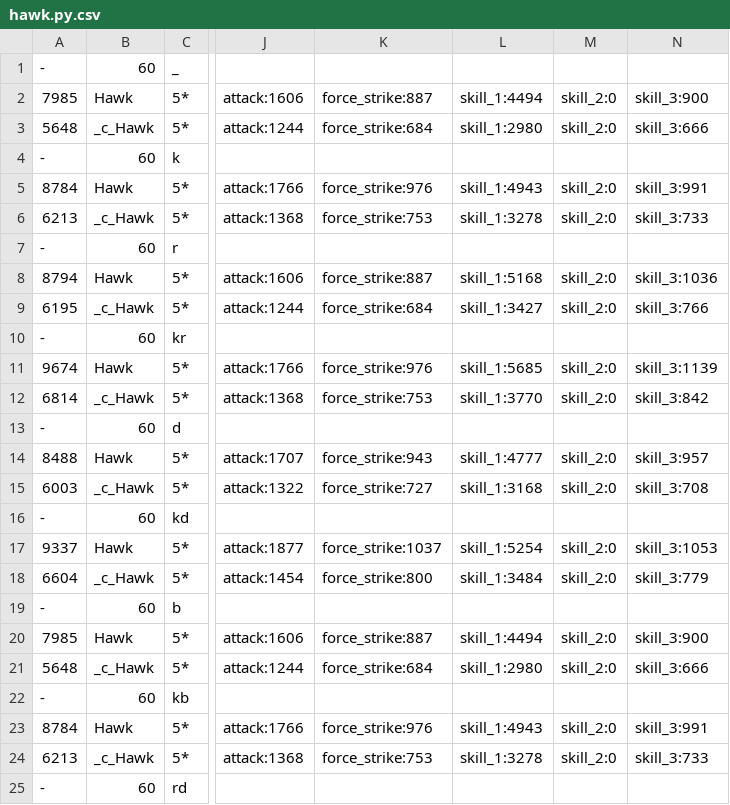
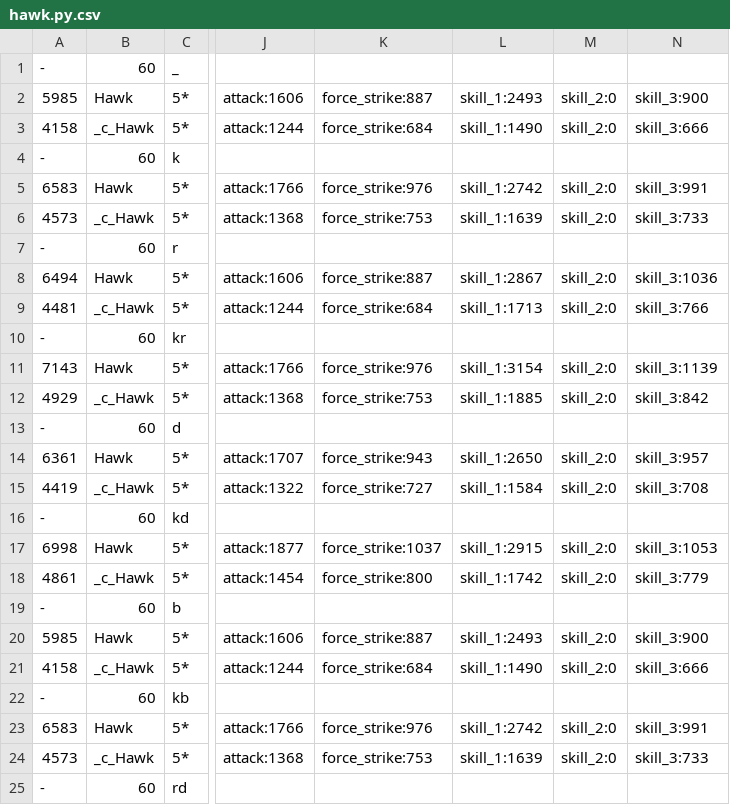
Before and after one commit to driftingraft/mushymato.github.io, a CSV file: dl-sim/chara/hawk.py.csv, drawn as a sheet; only a part is shown, gaps mark what is left out; the diff covers the shown part only; the diff names each change by its address in the sheet, - before the commit and + after, or states it on an @@ line.

Commit message:
nerf hawk

```diff
--- a/dl-sim/chara/hawk.py.csv
+++ b/dl-sim/chara/hawk.py.csv
-A2: 7985
+A2: 5985
-L2: skill_1:4494
+L2: skill_1:2493
-A3: 5648
+A3: 4158
-L3: skill_1:2980
+L3: skill_1:1490
-A5: 8784
+A5: 6583
-L5: skill_1:4943
+L5: skill_1:2742
-A6: 6213
+A6: 4573
-L6: skill_1:3278
+L6: skill_1:1639
-A8: 8794
+A8: 6494
-L8: skill_1:5168
+L8: skill_1:2867
-A9: 6195
+A9: 4481
-L9: skill_1:3427
+L9: skill_1:1713
-A11: 9674
+A11: 7143
-L11: skill_1:5685
+L11: skill_1:3154
-A12: 6814
+A12: 4929
-L12: skill_1:3770
+L12: skill_1:1885
-A14: 8488
+A14: 6361
-L14: skill_1:4777
+L14: skill_1:2650
-A15: 6003
+A15: 4419
-L15: skill_1:3168
+L15: skill_1:1584
-A17: 9337
+A17: 6998
-L17: skill_1:5254
+L17: skill_1:2915
-A18: 6604
+A18: 4861
-L18: skill_1:3484
+L18: skill_1:1742
-A20: 7985
+A20: 5985
-L20: skill_1:4494
+L20: skill_1:2493
-A21: 5648
+A21: 4158
-L21: skill_1:2980
+L21: skill_1:1490
-A23: 8784
+A23: 6583
-L23: skill_1:4943
+L23: skill_1:2742
-A24: 6213
+A24: 4573
-L24: skill_1:3278
+L24: skill_1:1639
```
Also changed, not shown: 160 edited cells elsewhere in this file, dl-sim/120/data_kd.csv, dl-sim/120/data_kdb.csv, 46 other files.
